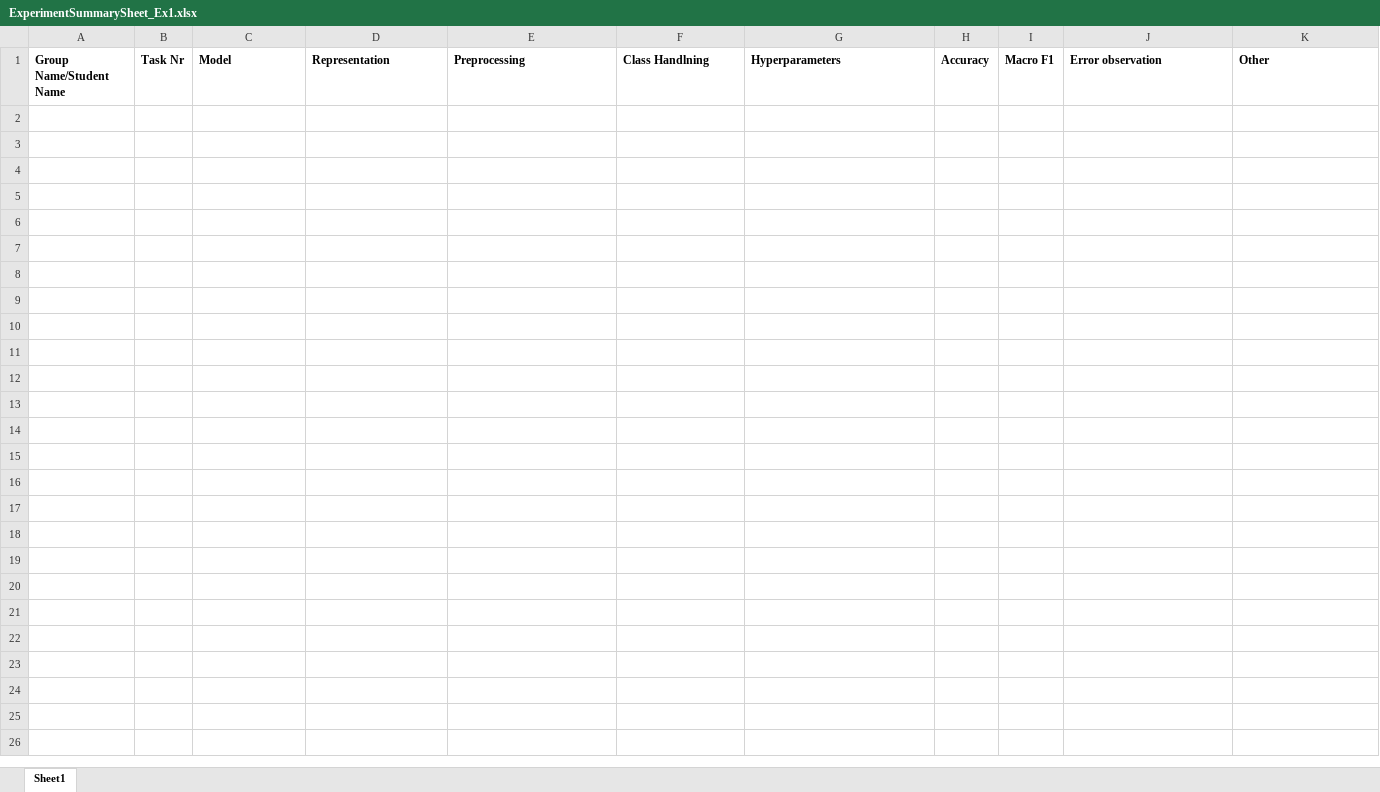
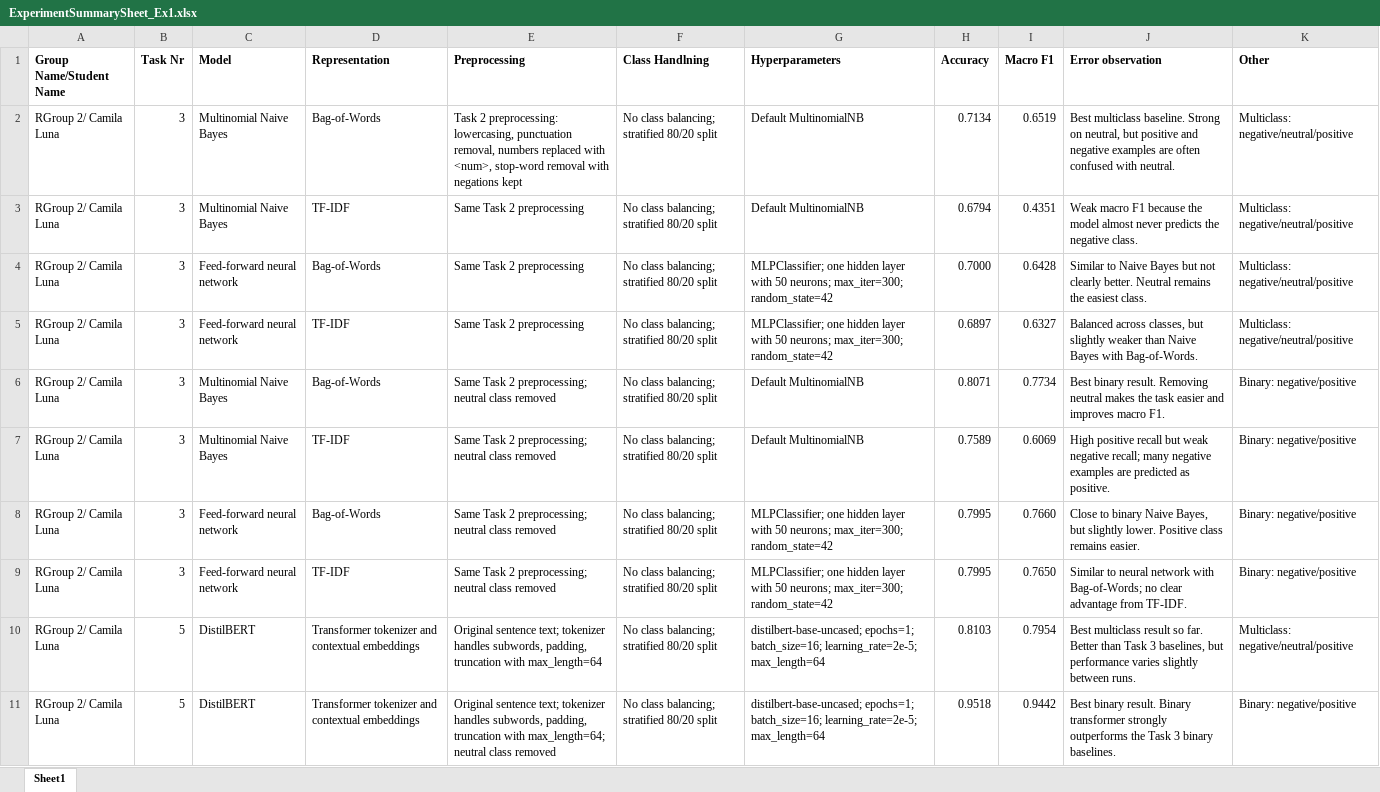
Before and after one commit to 122Astha/NLP-project-financial-news, an Excel workbook: ExperimentSummarySheet_Ex1.xlsx, sheet Sheet1, drawn as a sheet; values as stored, in another font and other column widths than the file's, no borders; the diff names each change by its address in the sheet, - before the commit and + after, or states it on an @@ line.

Commit message:
Upload experiment summary sheet

```diff
--- a/ExperimentSummarySheet_Ex1.xlsx (sheet Sheet1)
+++ b/ExperimentSummarySheet_Ex1.xlsx (sheet Sheet1)
+row 2: RGroup 2/ Camila Luna | 3 | Multinomial Naive Bayes | Bag-of-Words | Task 2 preprocessing: lowercasing, punctuation removal, numbers replaced with <num>, stop-word removal with negations kept | No class balancing; stratified 80/20 split | Default MultinomialNB | 0.7134 | 0.6519 | Best multiclass baseline. Strong on neutral, but positive and negative examples are often confused with neutral. | Multiclass: negative/neutral/positive
+row 3: RGroup 2/ Camila Luna | 3 | Multinomial Naive Bayes | TF-IDF | Same Task 2 preprocessing | No class balancing; stratified 80/20 split | Default MultinomialNB | 0.6794 | 0.4351 | Weak macro F1 because the model almost never predicts the negative class. | Multiclass: negative/neutral/positive
+row 4: RGroup 2/ Camila Luna | 3 | Feed-forward neural network | Bag-of-Words | Same Task 2 preprocessing | No class balancing; stratified 80/20 split | MLPClassifier; one hidden layer with 50 neurons; max_iter=300; random_state=42 | 0.7000 | 0.6428 | Similar to Naive Bayes but not clearly better. Neutral remains the easiest class. | Multiclass: negative/neutral/positive
+row 5: RGroup 2/ Camila Luna | 3 | Feed-forward neural network | TF-IDF | Same Task 2 preprocessing | No class balancing; stratified 80/20 split | MLPClassifier; one hidden layer with 50 neurons; max_iter=300; random_state=42 | 0.6897 | 0.6327 | Balanced across classes, but slightly weaker than Naive Bayes with Bag-of-Words. | Multiclass: negative/neutral/positive
+row 6: RGroup 2/ Camila Luna | 3 | Multinomial Naive Bayes | Bag-of-Words | Same Task 2 preprocessing; neutral class removed | No class balancing; stratified 80/20 split | Default MultinomialNB | 0.8071 | 0.7734 | Best binary result. Removing neutral makes the task easier and improves macro F1. | Binary: negative/positive
+row 7: RGroup 2/ Camila Luna | 3 | Multinomial Naive Bayes | TF-IDF | Same Task 2 preprocessing; neutral class removed | No class balancing; stratified 80/20 split | Default MultinomialNB | 0.7589 | 0.6069 | High positive recall but weak negative recall; many negative examples are predicted as positive. | Binary: negative/positive
+row 8: RGroup 2/ Camila Luna | 3 | Feed-forward neural network | Bag-of-Words | Same Task 2 preprocessing; neutral class removed | No class balancing; stratified 80/20 split | MLPClassifier; one hidden layer with 50 neurons; max_iter=300; random_state=42 | 0.7995 | 0.7660 | Close to binary Naive Bayes, but slightly lower. Positive class remains easier. | Binary: negative/positive
+row 9: RGroup 2/ Camila Luna | 3 | Feed-forward neural network | TF-IDF | Same Task 2 preprocessing; neutral class removed | No class balancing; stratified 80/20 split | MLPClassifier; one hidden layer with 50 neurons; max_iter=300; random_state=42 | 0.7995 | 0.7650 | Similar to neural network with Bag-of-Words; no clear advantage from TF-IDF. | Binary: negative/positive
+row 10: RGroup 2/ Camila Luna | 5 | DistilBERT | Transformer tokenizer and contextual embeddings | Original sentence text; tokenizer handles subwords, padding, truncation with max_length=64 | No class balancing; stratified 80/20 split | distilbert-base-uncased; epochs=1; batch_size=16; learning_rate=2e-5; max_length=64 | 0.8103 | 0.7954 | Best multiclass result so far. Better than Task 3 baselines, but performance varies slightly between runs. | Multiclass: negative/neutral/positive
+row 11: RGroup 2/ Camila Luna | 5 | DistilBERT | Transformer tokenizer and contextual embeddings | Original sentence text; tokenizer handles subwords, padding, truncation with max_length=64; neutral class removed | No class balancing; stratified 80/20 split | distilbert-base-uncased; epochs=1; batch_size=16; learning_rate=2e-5; max_length=64 | 0.9518 | 0.9442 | Best binary result. Binary transformer strongly outperforms the Task 3 binary baselines. | Binary: negative/positive
```
